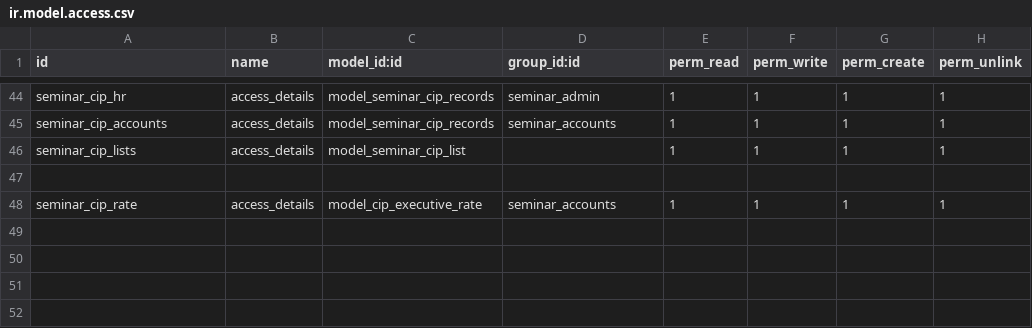
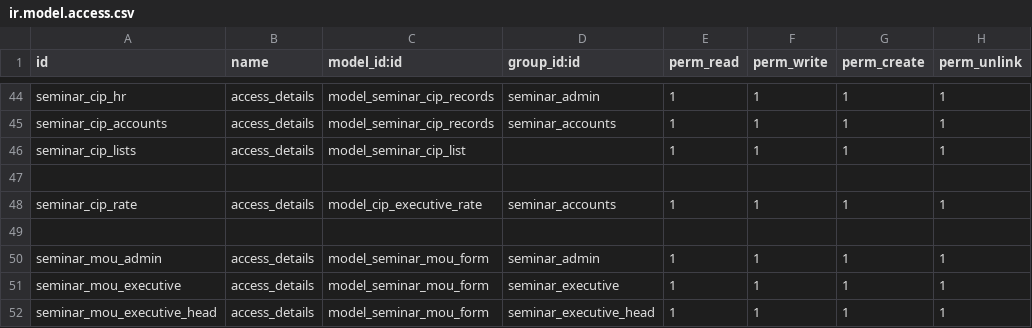
Before and after one commit to muhammedmurshid/seminar, a CSV file: security/ir.model.access.csv, drawn as a sheet; only a part is shown, gaps mark what is left out.

```diff
--- a/security/ir.model.access.csv
+++ b/security/ir.model.access.csv
@@ -48 +48,5 @@ seminar_cip_lists,access_details,model_seminar_cip_list,,1,1,1,1
 seminar_cip_rate,access_details,model_cip_executive_rate,seminar_accounts,1,1,1,1
+
+seminar_mou_admin,access_details,model_seminar_mou_form,seminar_admin,1,1,1,1
+seminar_mou_executive,access_details,model_seminar_mou_form,seminar_executive,1,1,1,1
+seminar_mou_executive_head,access_details,model_seminar_mou_form,seminar_executive_head,1,1,1,1
```
Also changed, not shown: 5 other files.
